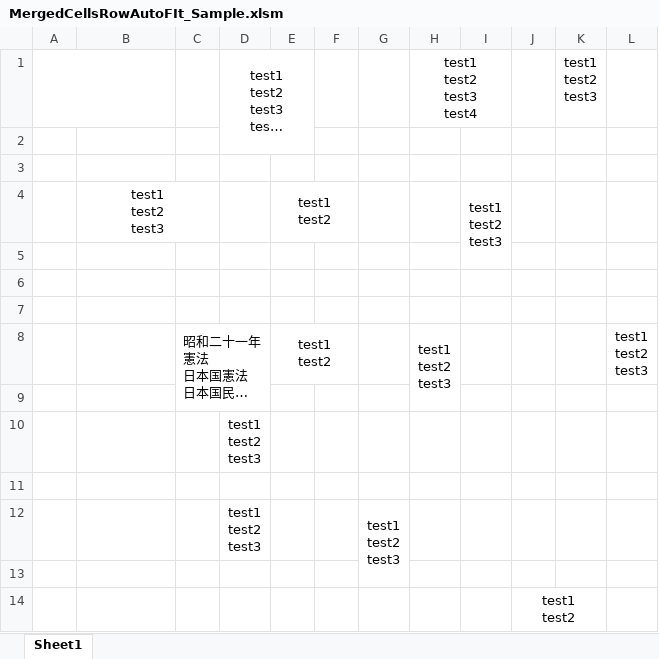
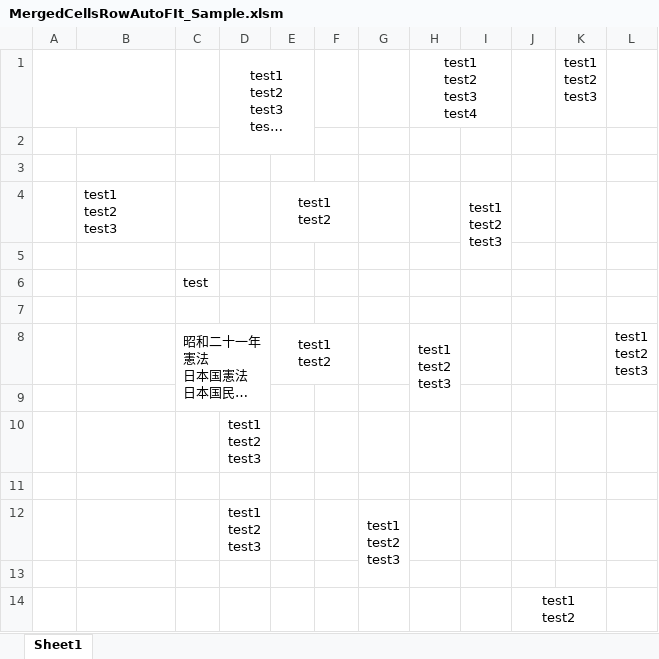
Before and after one commit to rie1234k/ExcelVBA_Tips, an Excel workbook: MergedCellsRowAutoFit/MergedCellsRowAutoFIt_Sample.xlsm, sheet Sheet1, drawn as a sheet; long unchanged cells end in …; values as stored, in another font and other column widths than the file's, no borders; charts and pictures not drawn; the diff names each change by its address in the sheet, - before the commit and + after, or states it on an @@ line.

```diff
--- a/MergedCellsRowAutoFit/MergedCellsRowAutoFIt_Sample.xlsm (sheet Sheet1)
+++ b/MergedCellsRowAutoFit/MergedCellsRowAutoFIt_Sample.xlsm (sheet Sheet1)
-B4 alignment: center
+B4 alignment: left
-B4:C4 merged
-C6: (empty)
+C6: test
```
Also changed, not shown: 1 other file.
